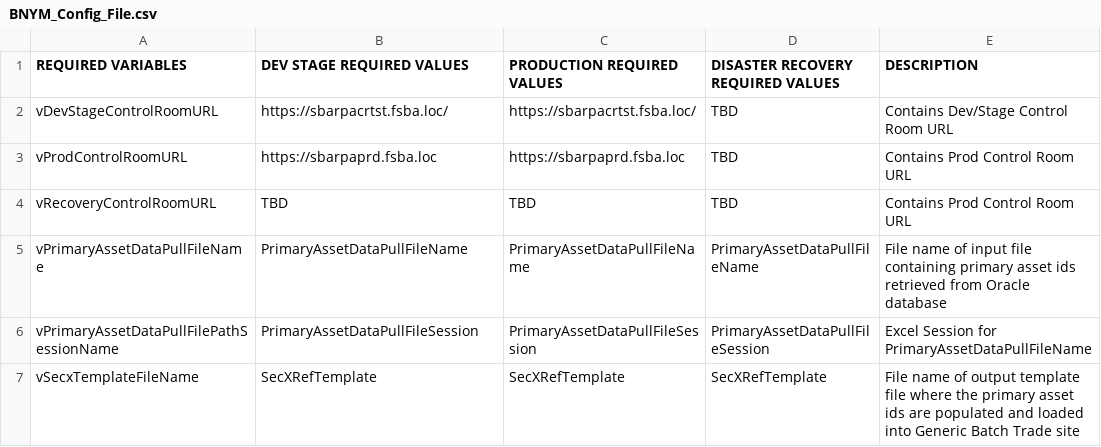
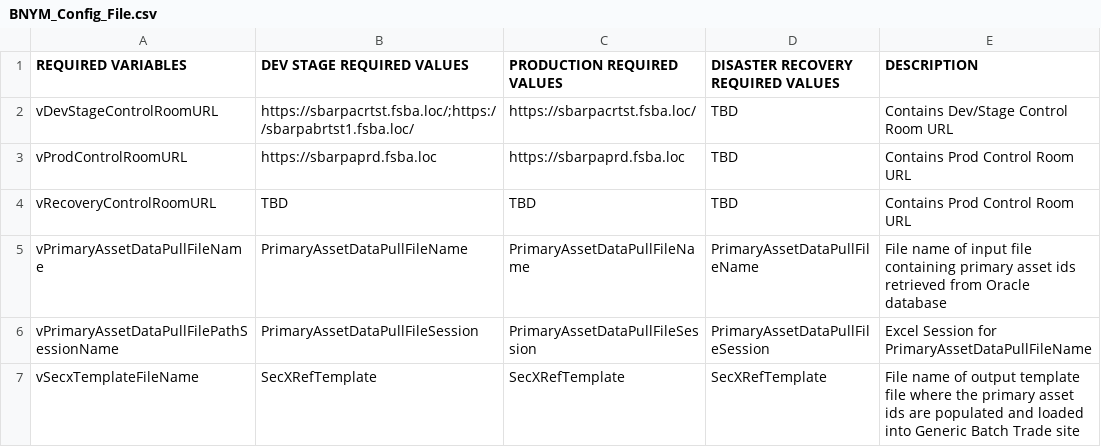
Before and after one commit to GitHub-A360/A360, a CSV file: Automation Anywhere/Bots/My Docs/SBA/Financial Systems/SBARPA 001 - BNYM_ID_Entry into Generic Batch Trade for New Securities/BNYM_Config_File.csv, drawn as a sheet; only a part is shown.

Commit message:
Fix for Server

```diff
--- a/Automation Anywhere/Bots/My Docs/SBA/Financial Systems/SBARPA 001 - BNYM_ID_Entry into Generic Batch Trade for New Securities/BNYM_Config_File.csv
+++ b/Automation Anywhere/Bots/My Docs/SBA/Financial Systems/SBARPA 001 - BNYM_ID_Entry into Generic Batch Trade for New Securities/BNYM_Config_File.csv
@@ -1,3 +1,3 @@
 REQUIRED VARIABLES,DEV STAGE REQUIRED VALUES,PRODUCTION REQUIRED VALUES,DISASTER RECOVERY REQUIRED VALUES,DESCRIPTION
-vDevStageControlRoomURL,https://sbarpacrtst.fsba.loc/,https://sbarpacrtst.fsba.loc/,TBD,Contains Dev/Stage Control Room URL
+vDevStageControlRoomURL,https://sbarpacrtst.fsba.loc/;https://sbarpabrtst1.fsba.loc/,https://sbarpacrtst.fsba.loc/,TBD,Contains Dev/Stage Control Room URL
 vProdControlRoomURL,https://sbarpaprd.fsba.loc,https://sbarpaprd.fsba.loc,TBD,Contains Prod Control Room URL
```
